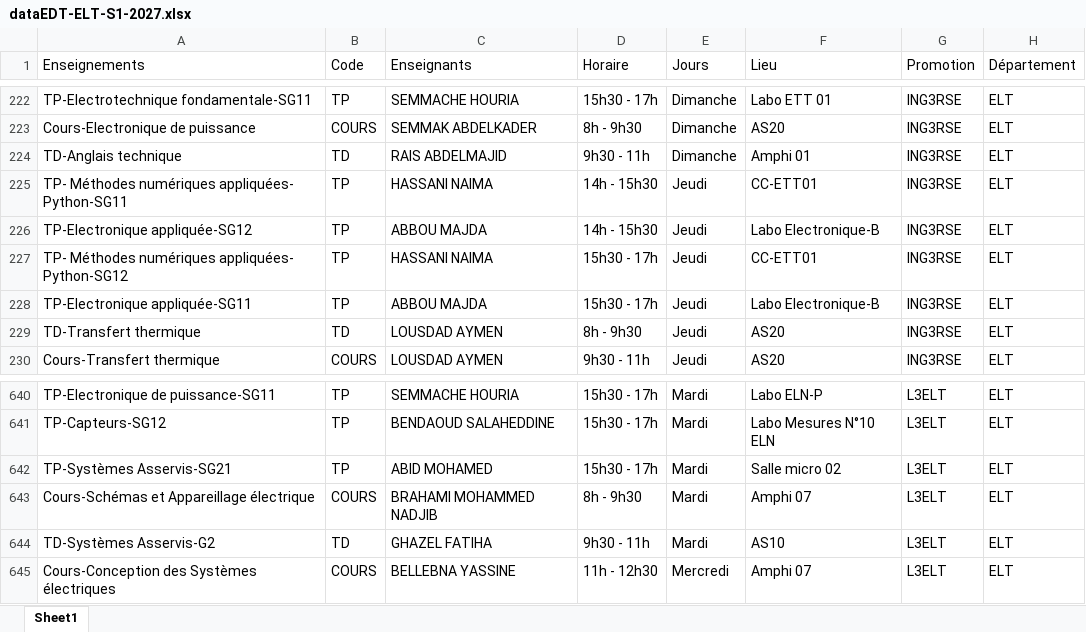
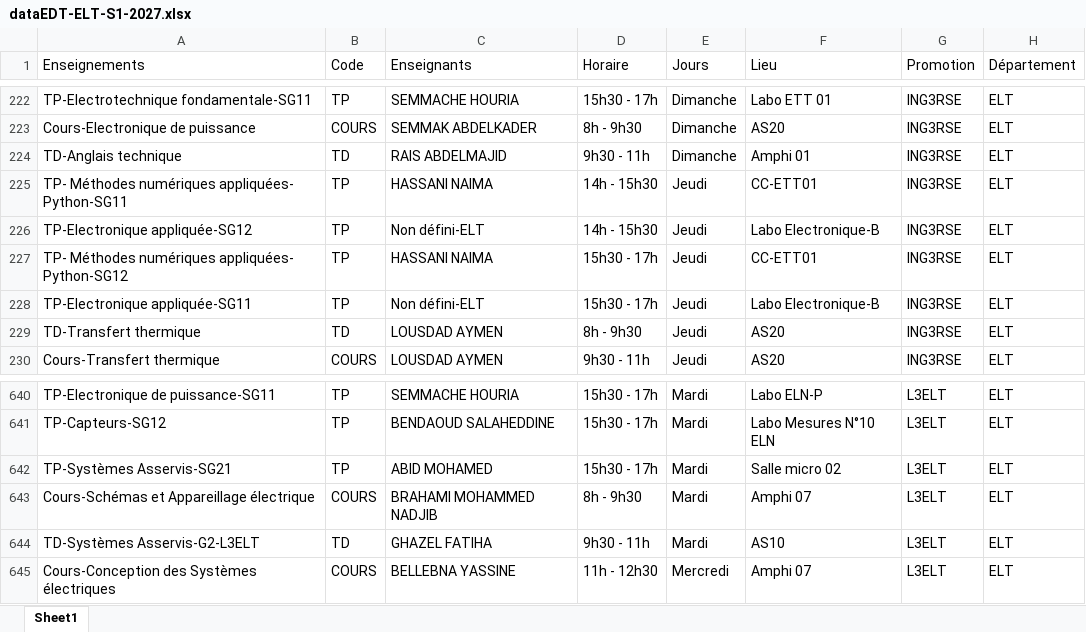
Before and after one commit to EDT-ELT-DEPARTMENT/Emplois-du-temps-2026-2027, an Excel workbook: dataEDT-ELT-S1-2027.xlsx, sheet Sheet1, drawn as a sheet; only a part is shown, gaps mark what is left out; values as stored, in another font and other column widths than the file's, no borders; the diff names each change by its address in the sheet, - before the commit and + after, or states it on an @@ line.

Commit message:
Add files via upload

```diff
--- a/dataEDT-ELT-S1-2027.xlsx (sheet Sheet1)
+++ b/dataEDT-ELT-S1-2027.xlsx (sheet Sheet1)
-C226 (Enseignants): ABBOU MAJDA
+C226 (Enseignants): Non défini-ELT
-C228 (Enseignants): ABBOU MAJDA
+C228 (Enseignants): Non défini-ELT
-A644 (Enseignements): TD-Systèmes Asservis-G2
+A644 (Enseignements): TD-Systèmes Asservis-G2-L3ELT
```
